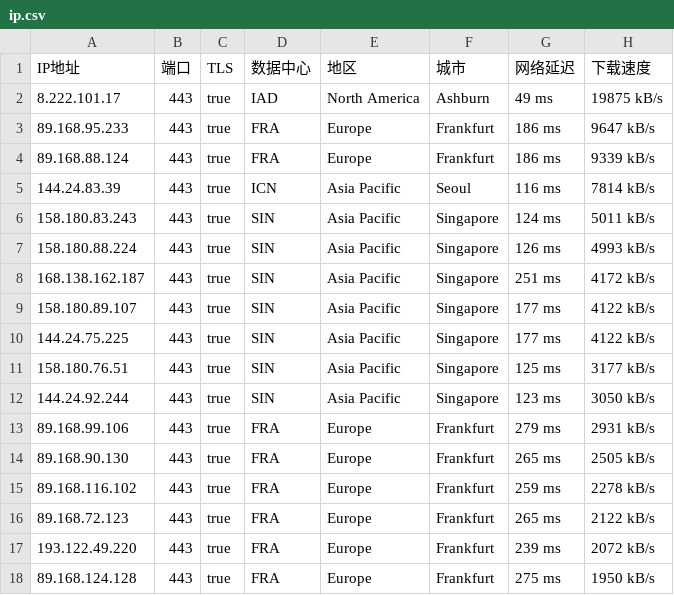
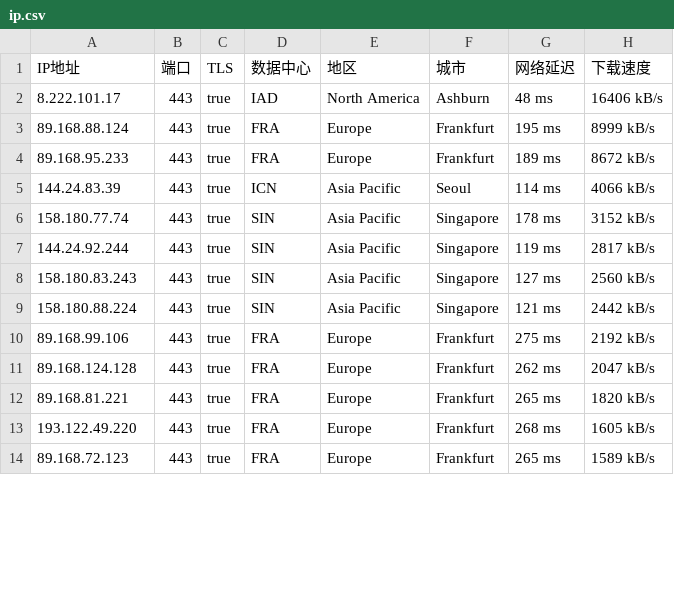
Before and after one commit to ailx1101/Cloudflare-IP-SpeedTest, a CSV file: ip.csv, drawn as a sheet; only a part is shown; the diff covers the shown part only.

Commit message:
update ip.csv

```diff
--- a/ip.csv
+++ b/ip.csv
@@ -1,18 +1,14 @@
 IP地址,端口,TLS,数据中心,地区,城市,网络延迟,下载速度
-8.222.101.17,443,true,IAD,North America,Ashburn,49 ms,19875 kB/s
-89.168.95.233,443,true,FRA,Europe,Frankfurt,186 ms,9647 kB/s
-89.168.88.124,443,true,FRA,Europe,Frankfurt,186 ms,9339 kB/s
-144.24.83.39,443,true,ICN,Asia Pacific,Seoul,116 ms,7814 kB/s
-158.180.83.243,443,true,SIN,Asia Pacific,Singapore,124 ms,5011 kB/s
-158.180.88.224,443,true,SIN,Asia Pacific,Singapore,126 ms,4993 kB/s
-168.138.162.187,443,true,SIN,Asia Pacific,Singapore,251 ms,4172 kB/s
-158.180.89.107,443,true,SIN,Asia Pacific,Singapore,177 ms,4122 kB/s
-144.24.75.225,443,true,SIN,Asia Pacific,Singapore,177 ms,4122 kB/s
-158.180.76.51,443,true,SIN,Asia Pacific,Singapore,125 ms,3177 kB/s
-144.24.92.244,443,true,SIN,Asia Pacific,Singapore,123 ms,3050 kB/s
-89.168.99.106,443,true,FRA,Europe,Frankfurt,279 ms,2931 kB/s
-89.168.90.130,443,true,FRA,Europe,Frankfurt,265 ms,2505 kB/s
-89.168.116.102,443,true,FRA,Europe,Frankfurt,259 ms,2278 kB/s
-89.168.72.123,443,true,FRA,Europe,Frankfurt,265 ms,2122 kB/s
-193.122.49.220,443,true,FRA,Europe,Frankfurt,239 ms,2072 kB/s
-89.168.124.128,443,true,FRA,Europe,Frankfurt,275 ms,1950 kB/s
+8.222.101.17,443,true,IAD,North America,Ashburn,48 ms,16406 kB/s
+89.168.88.124,443,true,FRA,Europe,Frankfurt,195 ms,8999 kB/s
+89.168.95.233,443,true,FRA,Europe,Frankfurt,189 ms,8672 kB/s
+144.24.83.39,443,true,ICN,Asia Pacific,Seoul,114 ms,4066 kB/s
+158.180.77.74,443,true,SIN,Asia Pacific,Singapore,178 ms,3152 kB/s
+144.24.92.244,443,true,SIN,Asia Pacific,Singapore,119 ms,2817 kB/s
+158.180.83.243,443,true,SIN,Asia Pacific,Singapore,127 ms,2560 kB/s
+158.180.88.224,443,true,SIN,Asia Pacific,Singapore,121 ms,2442 kB/s
+89.168.99.106,443,true,FRA,Europe,Frankfurt,275 ms,2192 kB/s
+89.168.124.128,443,true,FRA,Europe,Frankfurt,262 ms,2047 kB/s
+89.168.81.221,443,true,FRA,Europe,Frankfurt,265 ms,1820 kB/s
+193.122.49.220,443,true,FRA,Europe,Frankfurt,268 ms,1605 kB/s
+89.168.72.123,443,true,FRA,Europe,Frankfurt,265 ms,1589 kB/s
```
Also changed, not shown: 3 added rows, 3 removed rows and 23 edited cells elsewhere in this file.
